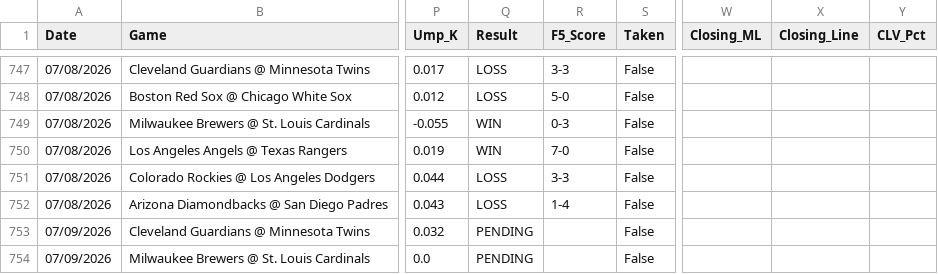
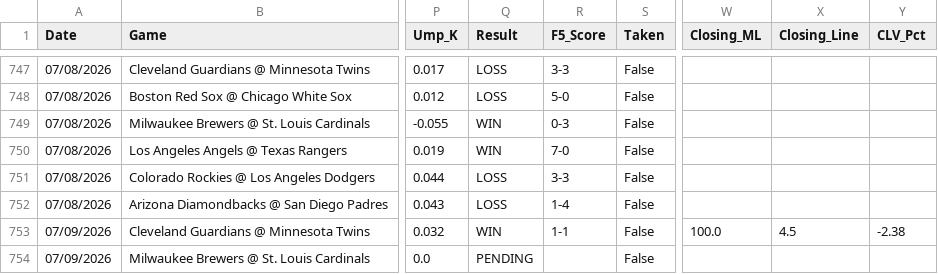
Before and after one commit to reesesetzer-pro/mlb-f5-model, a CSV file: model_picks.csv, drawn as a sheet; only a part is shown, gaps mark what is left out; the diff names each change by its address in the sheet, - before the commit and + after, or states it on an @@ line.

Commit message:
picks: sync 2026-07-09

```diff
--- a/model_picks.csv
+++ b/model_picks.csv
-Q753 (Result): PENDING
+Q753 (Result): WIN
-R753 (F5_Score): (empty)
+R753 (F5_Score): 1-1
-W753 (Closing_ML): (empty)
+W753 (Closing_ML): 100.0
-X753 (Closing_Line): (empty)
+X753 (Closing_Line): 4.5
-Y753 (CLV_Pct): (empty)
+Y753 (CLV_Pct): -2.38
```
